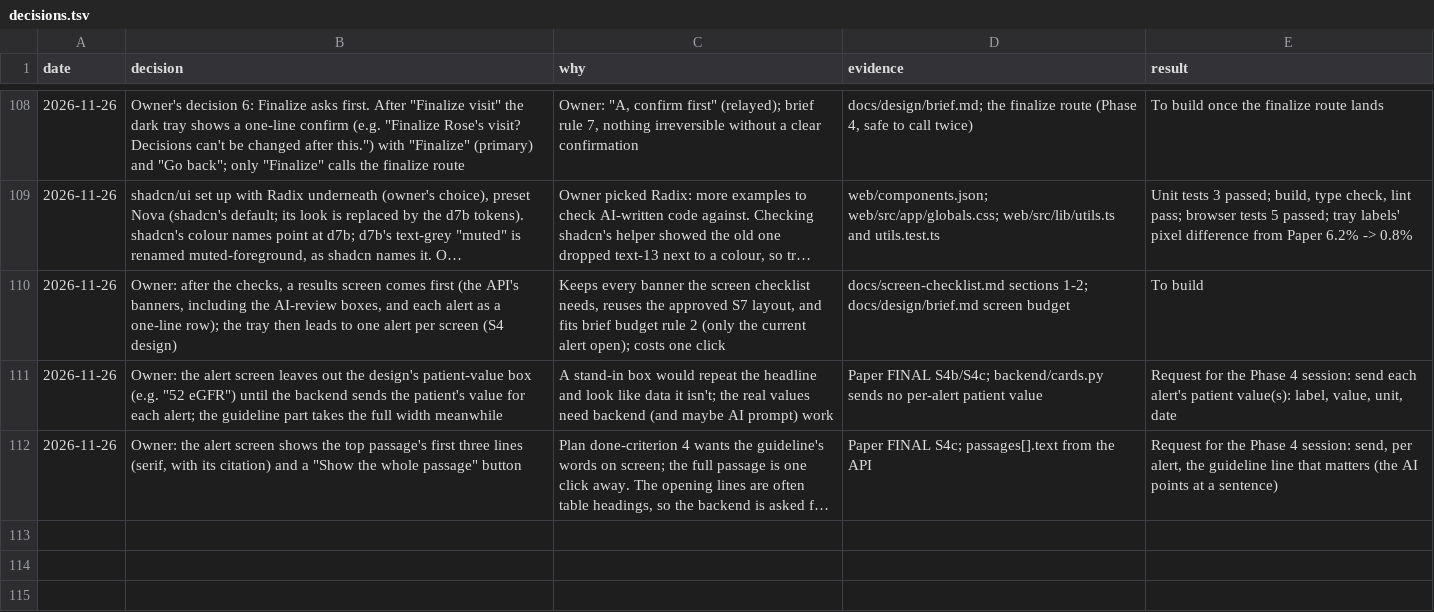
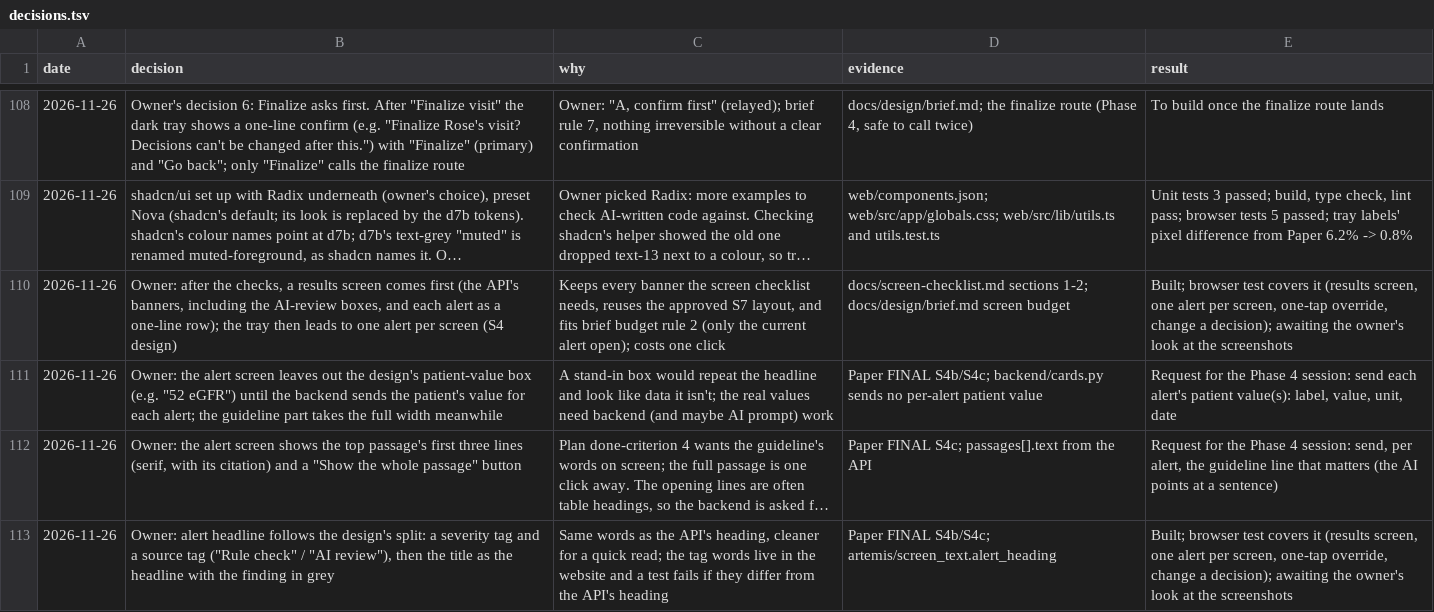
Before and after one commit to atwine/artemis-hiv, a TSV file: docs/decisions.tsv, drawn as a sheet; only a part is shown, gaps mark what is left out; long unchanged cells end in …; the diff names each change by its address in the sheet, - before the commit and + after, or states it on an @@ line.

```diff
--- a/docs/decisions.tsv
+++ b/docs/decisions.tsv
-E110 (result): To build
+E110 (result): Built; browser test covers it (results screen, one alert per screen, one-tap override, change a decision); awaiting the owner's look at the screenshots
+row 113: 2026-11-26 | Owner: alert headline follows the design's split: a severity tag and a source tag ("Rule check" / "AI review"), then the title as the headline with the finding in grey | Same words as the API's heading, cleaner for a quick read; the tag words live in the website and a test fails if they differ from the API's heading | Paper FINAL S4b/S4c; artemis/screen_text.alert_heading | Built; browser test covers it (results screen, one alert per screen, one-tap override, change a decision); awaiting the owner's look at the screenshots
```
Also changed, not shown: 24 other files.
